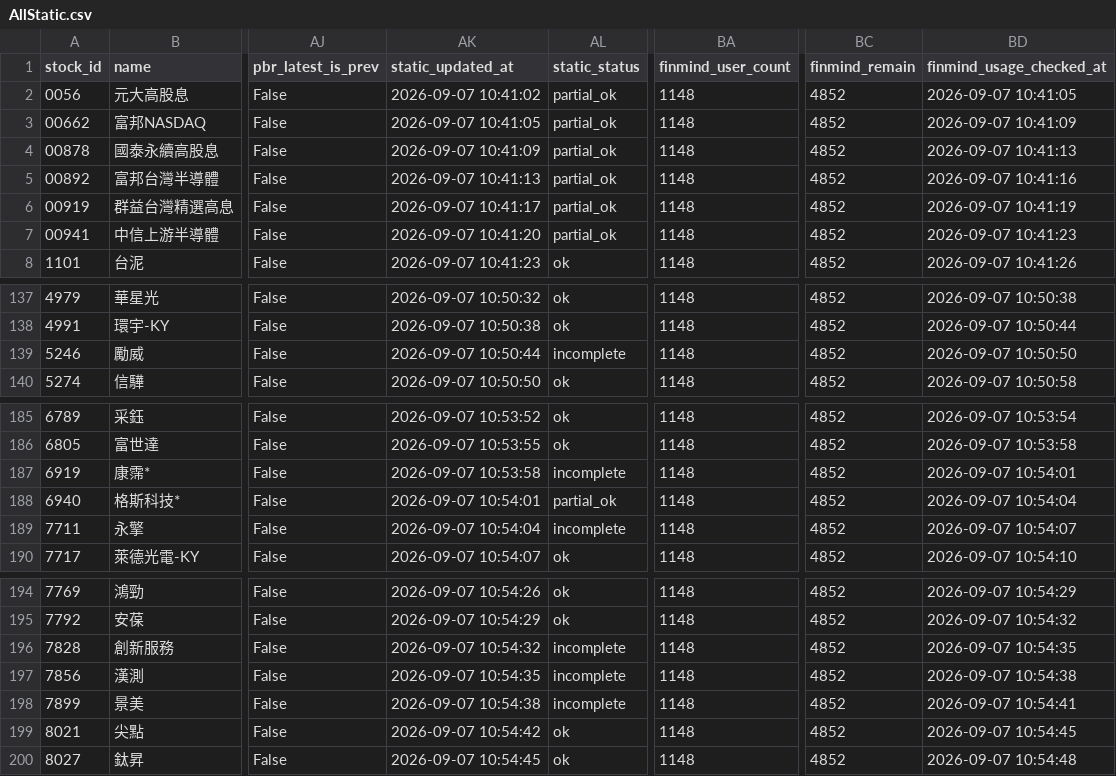
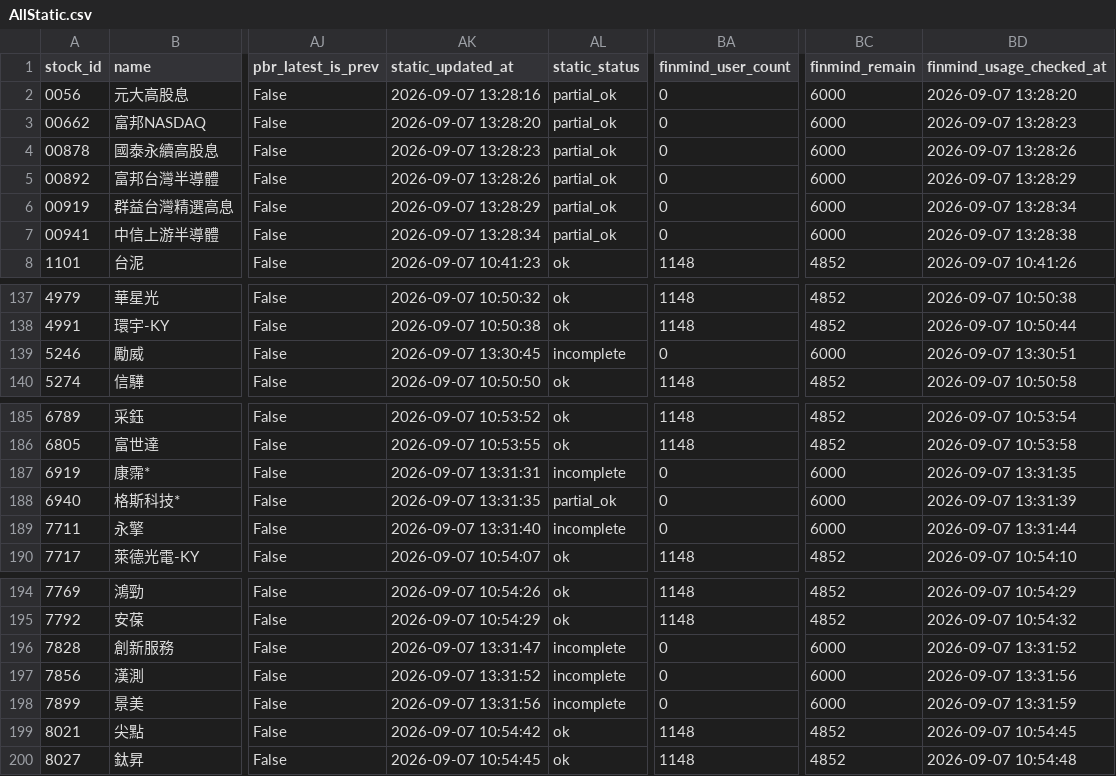
Before and after one commit to ONicole0101/Gold, a CSV file: AllStatic.csv, drawn as a sheet; only a part is shown, gaps mark what is left out; the diff covers the shown part only; the diff names each change by its address in the sheet, - before the commit and + after, or states it on an @@ line.

```diff
--- a/AllStatic.csv
+++ b/AllStatic.csv
-AK2 (static_updated_at): 2026-09-07 10:41:02
+AK2 (static_updated_at): 2026-09-07 13:28:16
-BA2:BA7 (finmind_user_count): 1148
+BA2:BA7 (finmind_user_count): 0
-BC2:BC7 (finmind_remain): 4852
+BC2:BC7 (finmind_remain): 6000
-BD2 (finmind_usage_checked_at): 2026-09-07 10:41:05
+BD2 (finmind_usage_checked_at): 2026-09-07 13:28:20
-AK3 (static_updated_at): 2026-09-07 10:41:05
+AK3 (static_updated_at): 2026-09-07 13:28:20
-BD3 (finmind_usage_checked_at): 2026-09-07 10:41:09
+BD3 (finmind_usage_checked_at): 2026-09-07 13:28:23
-AK4 (static_updated_at): 2026-09-07 10:41:09
+AK4 (static_updated_at): 2026-09-07 13:28:23
-BD4 (finmind_usage_checked_at): 2026-09-07 10:41:13
+BD4 (finmind_usage_checked_at): 2026-09-07 13:28:26
-AK5 (static_updated_at): 2026-09-07 10:41:13
+AK5 (static_updated_at): 2026-09-07 13:28:26
-BD5 (finmind_usage_checked_at): 2026-09-07 10:41:16
+BD5 (finmind_usage_checked_at): 2026-09-07 13:28:29
-AK6 (static_updated_at): 2026-09-07 10:41:17
+AK6 (static_updated_at): 2026-09-07 13:28:29
-BD6 (finmind_usage_checked_at): 2026-09-07 10:41:19
+BD6 (finmind_usage_checked_at): 2026-09-07 13:28:34
-AK7 (static_updated_at): 2026-09-07 10:41:20
+AK7 (static_updated_at): 2026-09-07 13:28:34
-BD7 (finmind_usage_checked_at): 2026-09-07 10:41:23
+BD7 (finmind_usage_checked_at): 2026-09-07 13:28:38
-AK139 (static_updated_at): 2026-09-07 10:50:44
+AK139 (static_updated_at): 2026-09-07 13:30:45
-BA139 (finmind_user_count): 1148
+BA139 (finmind_user_count): 0
-BC139 (finmind_remain): 4852
+BC139 (finmind_remain): 6000
-BD139 (finmind_usage_checked_at): 2026-09-07 10:50:50
+BD139 (finmind_usage_checked_at): 2026-09-07 13:30:51
-AK187 (static_updated_at): 2026-09-07 10:53:58
+AK187 (static_updated_at): 2026-09-07 13:31:31
-BA187:BA189 (finmind_user_count): 1148
+BA187:BA189 (finmind_user_count): 0
-BC187:BC189 (finmind_remain): 4852
+BC187:BC189 (finmind_remain): 6000
-BD187 (finmind_usage_checked_at): 2026-09-07 10:54:01
+BD187 (finmind_usage_checked_at): 2026-09-07 13:31:35
-AK188 (static_updated_at): 2026-09-07 10:54:01
+AK188 (static_updated_at): 2026-09-07 13:31:35
-BD188 (finmind_usage_checked_at): 2026-09-07 10:54:04
+BD188 (finmind_usage_checked_at): 2026-09-07 13:31:39
-AK189 (static_updated_at): 2026-09-07 10:54:04
+AK189 (static_updated_at): 2026-09-07 13:31:40
-BD189 (finmind_usage_checked_at): 2026-09-07 10:54:07
+BD189 (finmind_usage_checked_at): 2026-09-07 13:31:44
-AK196 (static_updated_at): 2026-09-07 10:54:32
+AK196 (static_updated_at): 2026-09-07 13:31:47
-BA196:BA198 (finmind_user_count): 1148
+BA196:BA198 (finmind_user_count): 0
-BC196:BC198 (finmind_remain): 4852
+BC196:BC198 (finmind_remain): 6000
-BD196 (finmind_usage_checked_at): 2026-09-07 10:54:35
+BD196 (finmind_usage_checked_at): 2026-09-07 13:31:52
-AK197 (static_updated_at): 2026-09-07 10:54:35
+AK197 (static_updated_at): 2026-09-07 13:31:52
-BD197 (finmind_usage_checked_at): 2026-09-07 10:54:38
+BD197 (finmind_usage_checked_at): 2026-09-07 13:31:56
-AK198 (static_updated_at): 2026-09-07 10:54:38
+AK198 (static_updated_at): 2026-09-07 13:31:56
-BD198 (finmind_usage_checked_at): 2026-09-07 10:54:41
+BD198 (finmind_usage_checked_at): 2026-09-07 13:31:59
```
Also changed, not shown: 116 edited cells elsewhere in this file, AllStatic_Valuation.csv.
